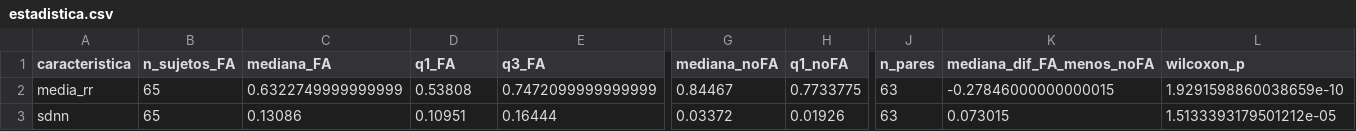
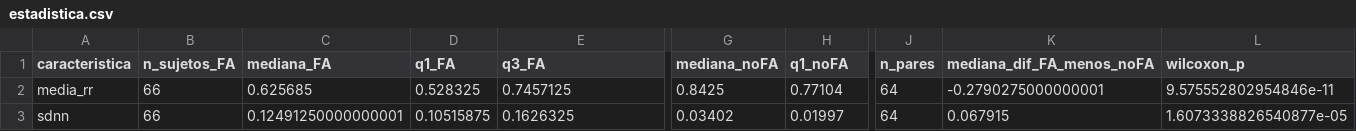
Before and after one commit to sofiasabatte/PSIB_TP_SE-ALES, a CSV file: resultados/estadistica.csv, drawn as a sheet; only a part is shown, gaps mark what is left out; the diff covers the shown part only; the diff names each change by its address in the sheet, - before the commit and + after, or states it on an @@ line.

Commit message:
Criterio de ruido: solo bSQI (como el paper de SHDB-AF)
El kSQI marcaba como ruidosas ventanas limpias con ondas T altas. Se agrega CRITERIO_RUIDO en config.py y es_ruidosa() en preprocesado.py. Se recalculan caracteristicas, estadistica, validacion_qrs y figuras: 162.797 ventanas (antes 158.067). Las conclusiones no cambian.

```diff
--- a/resultados/estadistica.csv
+++ b/resultados/estadistica.csv
-B2:B3 (n_sujetos_FA): 65
+B2:B3 (n_sujetos_FA): 66
-C2 (mediana_FA): 0.6322749999999999
+C2 (mediana_FA): 0.625685
-D2 (q1_FA): 0.53808
+D2 (q1_FA): 0.528325
-E2 (q3_FA): 0.7472099999999999
+E2 (q3_FA): 0.7457125
-G2 (mediana_noFA): 0.84467
+G2 (mediana_noFA): 0.8425
-H2 (q1_noFA): 0.7733775
+H2 (q1_noFA): 0.77104
-J2:J3 (n_pares): 63
+J2:J3 (n_pares): 64
-K2 (mediana_dif_FA_menos_noFA): -0.27846000000000015
+K2 (mediana_dif_FA_menos_noFA): -0.2790275000000001
-L2 (wilcoxon_p): 1.9291598860038659e-10
+L2 (wilcoxon_p): 9.575552802954846e-11
-C3 (mediana_FA): 0.13086
+C3 (mediana_FA): 0.12491250000000001
-D3 (q1_FA): 0.10951
+D3 (q1_FA): 0.10515875
-E3 (q3_FA): 0.16444
+E3 (q3_FA): 0.1626325
-G3 (mediana_noFA): 0.03372
+G3 (mediana_noFA): 0.03402
-H3 (q1_noFA): 0.01926
+H3 (q1_noFA): 0.01997
-K3 (mediana_dif_FA_menos_noFA): 0.073015
+K3 (mediana_dif_FA_menos_noFA): 0.067915
-L3 (wilcoxon_p): 1.5133393179501212e-05
+L3 (wilcoxon_p): 1.6073338826540877e-05
```
Also changed, not shown: 114 edited cells elsewhere in this file, resultados/validacion_qrs.csv, 39 other files.
